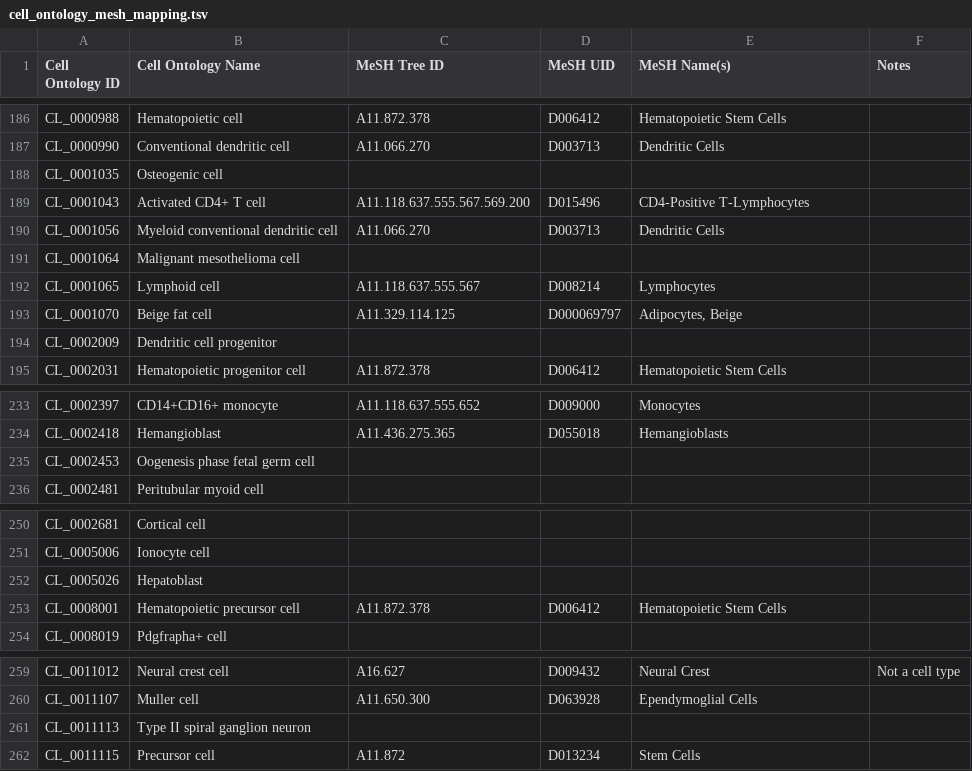
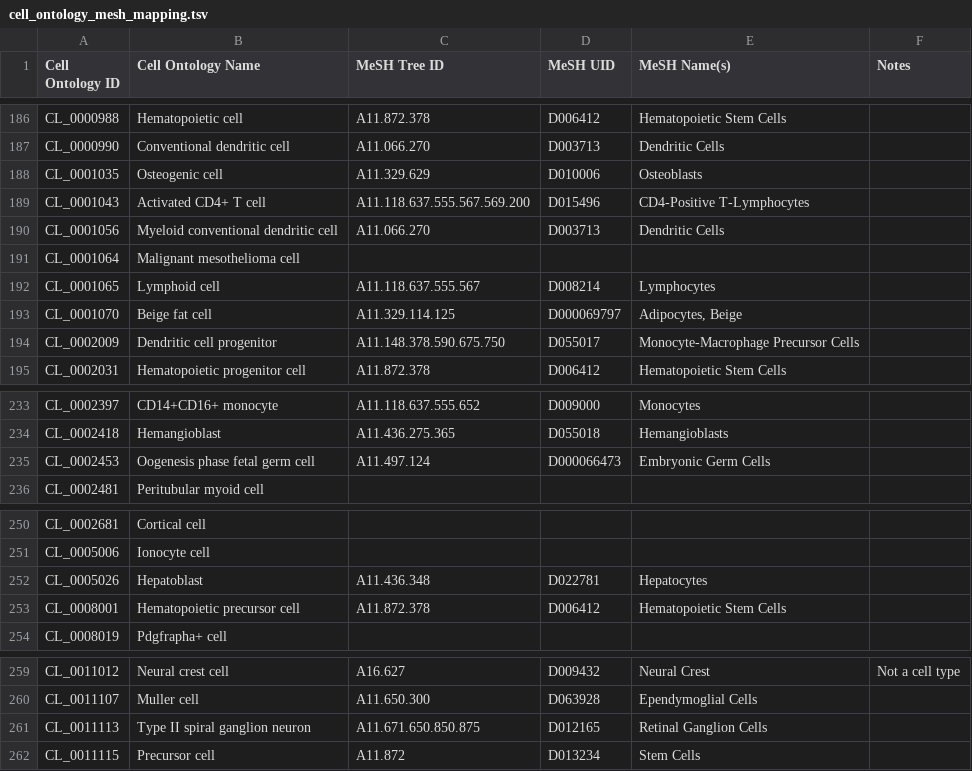
Before and after one commit to yjzhang/cellmesh, a TSV file: cellmesh/data/cell_ontology_mesh_mapping.tsv, drawn as a sheet; only a part is shown, gaps mark what is left out; the diff covers the shown part only.

Commit message:
updated name mappings

```diff
--- a/cellmesh/data/cell_ontology_mesh_mapping.tsv
+++ b/cellmesh/data/cell_ontology_mesh_mapping.tsv
@@ -187,3 +187,3 @@ CL_0000988	Hematopoietic cell	A11.872.378	D006412	Hematopoietic Stem Cells
 CL_0000990	Conventional dendritic cell	A11.066.270	D003713	Dendritic Cells	
-CL_0001035	Osteogenic cell				
+CL_0001035	Osteogenic cell	A11.329.629	D010006	Osteoblasts	
 CL_0001043	Activated CD4+ T cell	A11.118.637.555.567.569.200	D015496	CD4-Positive T-Lymphocytes	
@@ -193,3 +193,3 @@ CL_0001065	Lymphoid cell	A11.118.637.555.567	D008214	Lymphocytes
 CL_0001070	Beige fat cell	A11.329.114.125	D000069797	Adipocytes, Beige	
-CL_0002009	Dendritic cell progenitor				
+CL_0002009	Dendritic cell progenitor	A11.148.378.590.675.750	D055017	Monocyte-Macrophage Precursor Cells	
 CL_0002031	Hematopoietic progenitor cell	A11.872.378	D006412	Hematopoietic Stem Cells	
@@ -234,3 +234,3 @@ CL_0002397	CD14+CD16+ monocyte	A11.118.637.555.652	D009000	Monocytes
 CL_0002418	Hemangioblast	A11.436.275.365	D055018	Hemangioblasts	
-CL_0002453	Oogenesis phase fetal germ cell				
+CL_0002453	Oogenesis phase fetal germ cell	A11.497.124	D000066473	Embryonic Germ Cells	
 CL_0002481	Peritubular myoid cell				
@@ -251,3 +251,3 @@ CL_0002681	Cortical cell
 CL_0005006	Ionocyte cell				
-CL_0005026	Hepatoblast				
+CL_0005026	Hepatoblast	A11.436.348	D022781	Hepatocytes	
 CL_0008001	Hematopoietic precursor cell	A11.872.378	D006412	Hematopoietic Stem Cells	
@@ -260,3 +260,3 @@ CL_0011012	Neural crest cell	A16.627	D009432	Neural Crest	Not a cell type
 CL_0011107	Muller cell	A11.650.300	D063928	Ependymoglial Cells	
-CL_0011113	Type II spiral ganglion neuron				
+CL_0011113	Type II spiral ganglion neuron	A11.671.650.850.875	D012165	Retinal Ganglion Cells	
 CL_0011115	Precursor cell	A11.872	D013234	Stem Cells	
```
Also changed, not shown: 18 edited cells elsewhere in this file, 2 other files.
